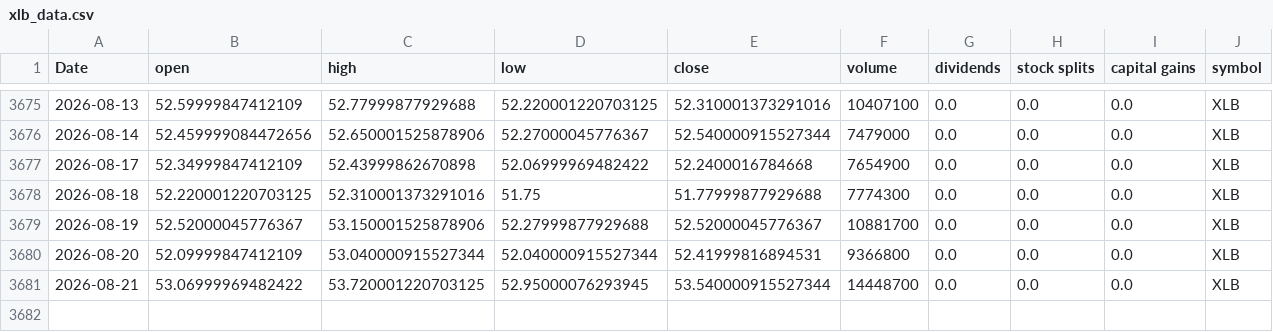
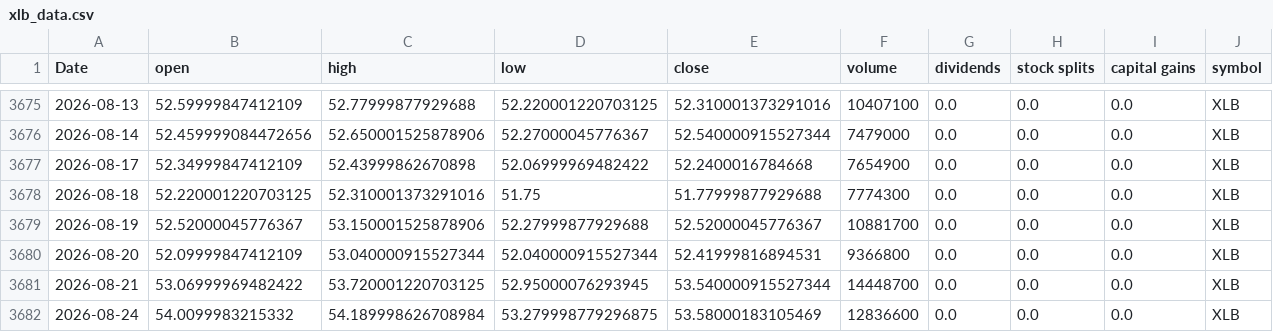
Before and after one commit to Akishai18/SignalM, a CSV file: data/sectors/xlb_data.csv, drawn as a sheet; only a part is shown, gaps mark what is left out.

```diff
--- a/data/sectors/xlb_data.csv
+++ b/data/sectors/xlb_data.csv
@@ -3681 +3681,2 @@ Date,open,high,low,close,volume,dividends,stock splits,capital gains,symbol
 2026-08-21,53.06999969482422,53.720001220703125,52.95000076293945,53.540000915527344,14448700,0.0,0.0,0.0,XLB
+2026-08-24,54.0099983215332,54.189998626708984,53.279998779296875,53.58000183105469,12836600,0.0,0.0,0.0,XLB
```
Also changed, not shown: data/sectors/xlc_data.csv, data/sectors/xlf_data.csv, 45 other files.
